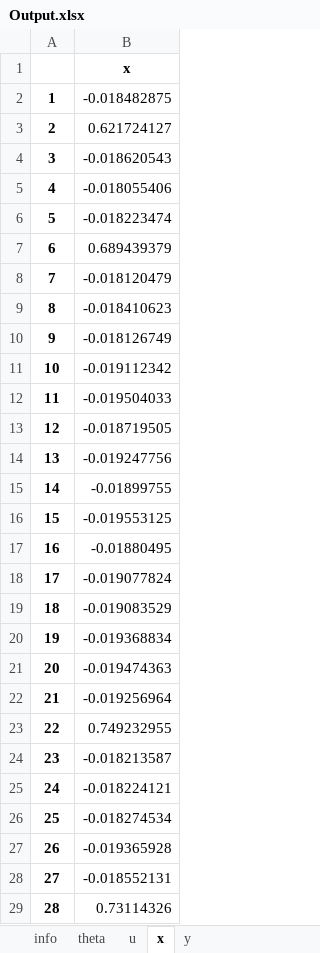
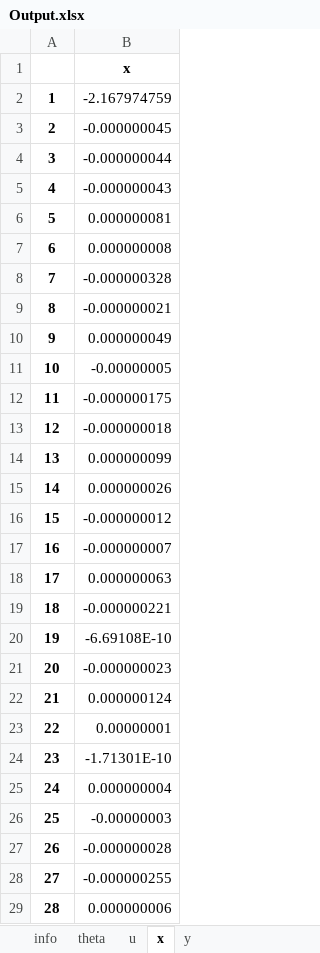
Before and after one commit to groupoasys/Comparison_non_linear_solvers, an Excel workbook: Inverse_Optimization_Related_Problem/temporary_results_inverse_optimization_related_problem/Output.xlsx, sheet x, drawn as a sheet; only a part is shown; values as stored, in another font and other column widths than the file's, no borders; the diff covers the shown part only; the diff names each change by its address in the sheet, - before the commit and + after, or states it on an @@ line.

Commit message:
The initial variables for the optimization problem have been introduced in the code

```diff
--- a/Inverse_Optimization_Related_Problem/temporary_results_inverse_optimization_related_problem/Output.xlsx (sheet x)
+++ b/Inverse_Optimization_Related_Problem/temporary_results_inverse_optimization_related_problem/Output.xlsx (sheet x)
-B2: -0.018482875
+B2: -2.167974759
-B3: 0.621724127
+B3: -0.000000045
-B4: -0.018620543
+B4: -0.000000044
-B5: -0.018055406
+B5: -0.000000043
-B6: -0.018223474
+B6: 0.000000081
-B7: 0.689439379
+B7: 0.000000008
-B8: -0.018120479
+B8: -0.000000328
-B9: -0.018410623
+B9: -0.000000021
-B10: -0.018126749
+B10: 0.000000049
-B11: -0.019112342
+B11: -0.00000005
-B12: -0.019504033
+B12: -0.000000175
-B13: -0.018719505
+B13: -0.000000018
-B14: -0.019247756
+B14: 0.000000099
-B15: -0.01899755
+B15: 0.000000026
-B16: -0.019553125
+B16: -0.000000012
-B17: -0.01880495
+B17: -0.000000007
-B18: -0.019077824
+B18: 0.000000063
-B19: -0.019083529
+B19: -0.000000221
-B20: -0.019368834
+B20: -6.69108E-10
-B21: -0.019474363
+B21: -0.000000023
-B22: -0.019256964
+B22: 0.000000124
-B23: 0.749232955
+B23: 0.00000001
-B24: -0.018213587
+B24: -1.71301E-10
-B25: -0.018224121
+B25: 0.000000004
-B26: -0.018274534
+B26: -0.00000003
-B27: -0.019365928
+B27: -0.000000028
-B28: -0.018552131
+B28: -0.000000255
-B29: 0.73114326
+B29: 0.000000006
```
Also changed, not shown: 122 edited cells elsewhere in this sheet, sheet info, 3 other files.
